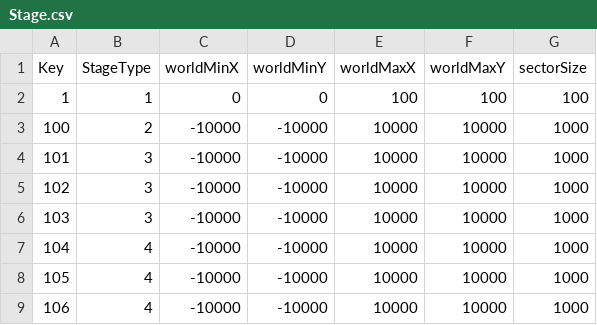
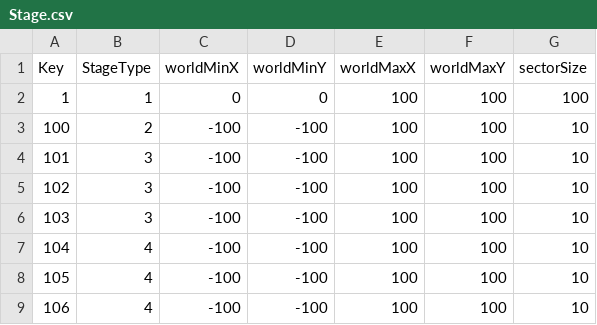
Before and after one commit to TrynBug/MMOGameServerProject, a CSV file: Development/Server/OUTPUT/GameData/Stage.csv, drawn as a sheet.

Commit message:
OpenFIeld 제거, StageManager 추가, User DB데이터 추가, DB 스키마 약간 변경

```diff
--- a/Development/Server/OUTPUT/GameData/Stage.csv
+++ b/Development/Server/OUTPUT/GameData/Stage.csv
@@ -2,8 +2,8 @@
 1,1,0,0,100,100,100
-100,2,-10000,-10000,10000,10000,1000
-101,3,-10000,-10000,10000,10000,1000
-102,3,-10000,-10000,10000,10000,1000
-103,3,-10000,-10000,10000,10000,1000
-104,4,-10000,-10000,10000,10000,1000
-105,4,-10000,-10000,10000,10000,1000
-106,4,-10000,-10000,10000,10000,1000
+100,2,-100,-100,100,100,10
+101,3,-100,-100,100,100,10
+102,3,-100,-100,100,100,10
+103,3,-100,-100,100,100,10
+104,4,-100,-100,100,100,10
+105,4,-100,-100,100,100,10
+106,4,-100,-100,100,100,10
```
Also changed, not shown: 27 other files.
